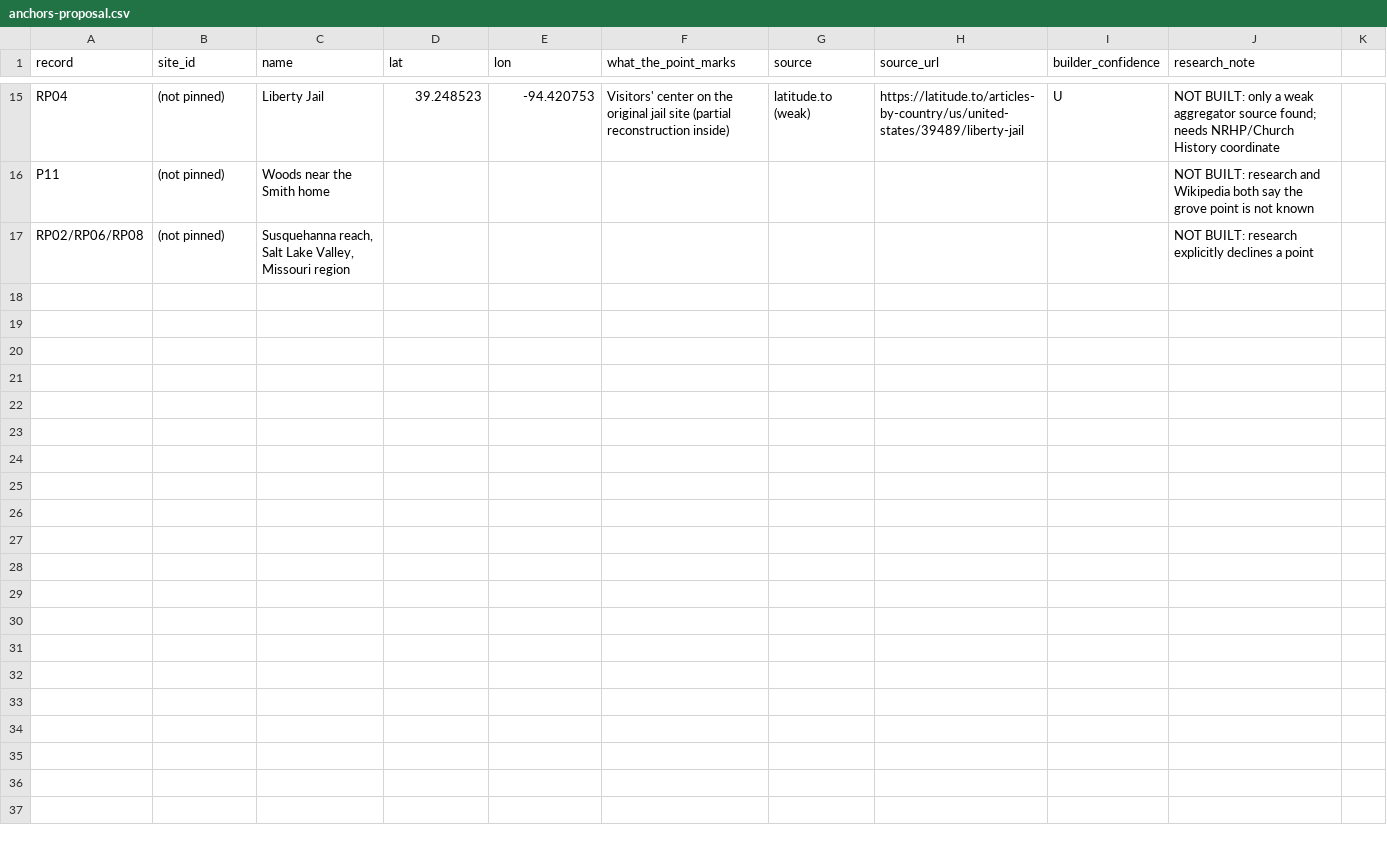
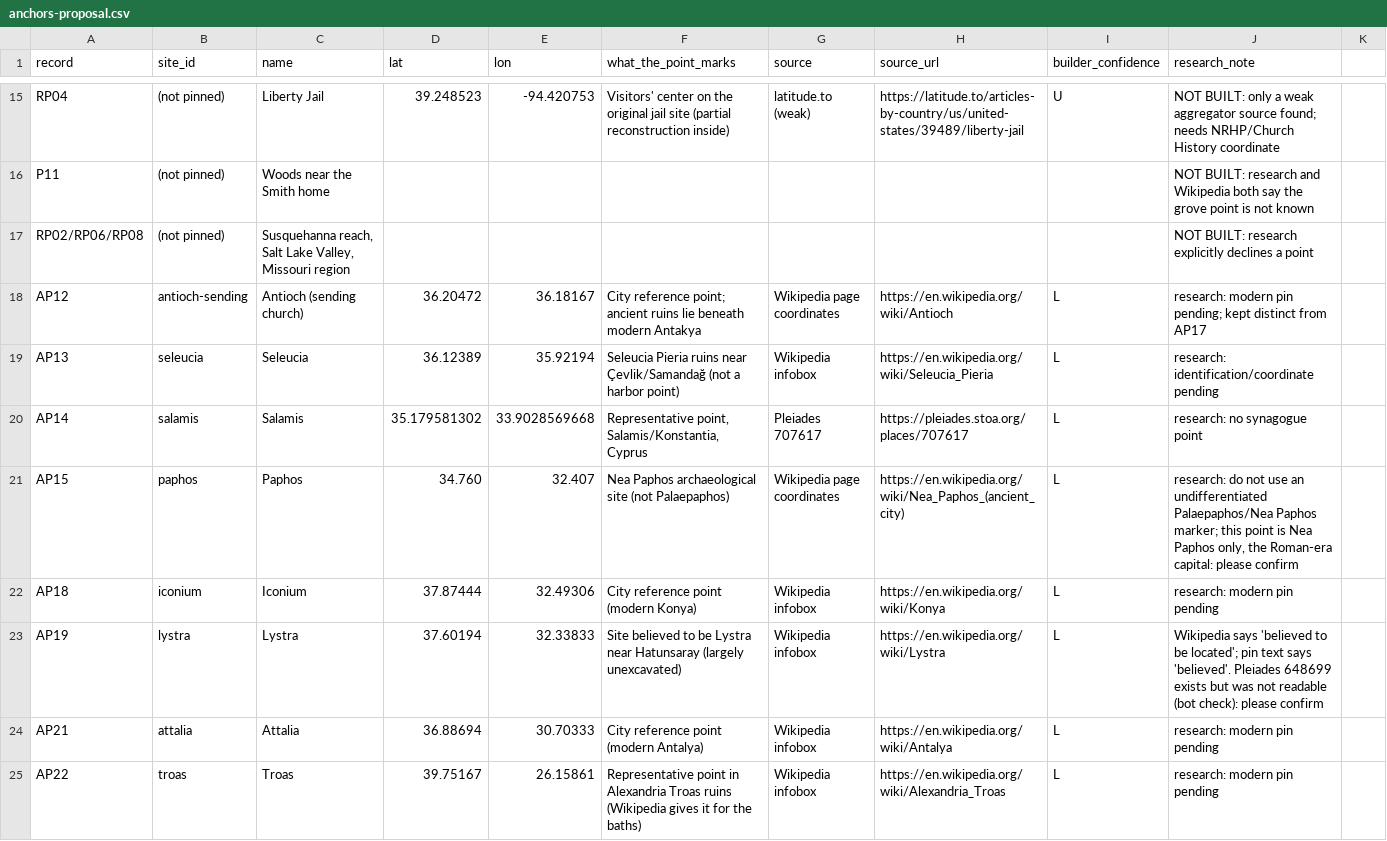
Before and after one commit to mckayec/universe-sandbox, a CSV file: docs/universes/packs/lds-standard-works/anchors-proposal.csv, drawn as a sheet; only a part is shown, gaps mark what is left out; the diff covers the shown part only.

```diff
--- a/docs/universes/packs/lds-standard-works/anchors-proposal.csv
+++ b/docs/universes/packs/lds-standard-works/anchors-proposal.csv
@@ -17 +17,9 @@ P11,(not pinned),Woods near the Smith home,,,,,,,"NOT BUILT: research and Wikipe
 RP02/RP06/RP08,(not pinned),"Susquehanna reach, Salt Lake Valley, Missouri region",,,,,,,NOT BUILT: research explicitly declines a point
+AP12,antioch-sending,Antioch (sending church),36.20472,36.18167,"City reference point; ancient ruins lie beneath modern Antakya",Wikipedia page coordinates,https://en.wikipedia.org/wiki/Antioch,L,research: modern pin pending; kept distinct from AP17
+AP13,seleucia,Seleucia,36.12389,35.92194,"Seleucia Pieria ruins near Çevlik/Samandağ (not a harbor point)",Wikipedia infobox,https://en.wikipedia.org/wiki/Seleucia_Pieria,L,research: identification/coordinate pending
+AP14,salamis,Salamis,35.179581302,33.9028569668,"Representative point, Salamis/Konstantia, Cyprus",Pleiades 707617,https://pleiades.stoa.org/places/707617,L,research: no synagogue point
+AP15,paphos,Paphos,34.760,32.407,"Nea Paphos archaeological site (not Palaepaphos)",Wikipedia page coordinates,https://en.wikipedia.org/wiki/Nea_Paphos_(ancient_city),L,"research: do not use an undifferentiated Palaepaphos/Nea Paphos marker; this point is Nea Paphos only, the Roman-era capital: please confirm"
+AP18,iconium,Iconium,37.87444,32.49306,City reference point (modern Konya),Wikipedia infobox,https://en.wikipedia.org/wiki/Konya,L,research: modern pin pending
+AP19,lystra,Lystra,37.60194,32.33833,"Site believed to be Lystra near Hatunsaray (largely unexcavated)",Wikipedia infobox,https://en.wikipedia.org/wiki/Lystra,L,"Wikipedia says 'believed to be located'; pin text says 'believed'. Pleiades 648699 exists but was not readable (bot check): please confirm"
+AP21,attalia,Attalia,36.88694,30.70333,City reference point (modern Antalya),Wikipedia infobox,https://en.wikipedia.org/wiki/Antalya,L,research: modern pin pending
+AP22,troas,Troas,39.75167,26.15861,"Representative point in Alexandria Troas ruins (Wikipedia gives it for the baths)",Wikipedia infobox,https://en.wikipedia.org/wiki/Alexandria_Troas,L,research: modern pin pending
```
Also changed, not shown: 8 added rows elsewhere in this file, 7 other files.
